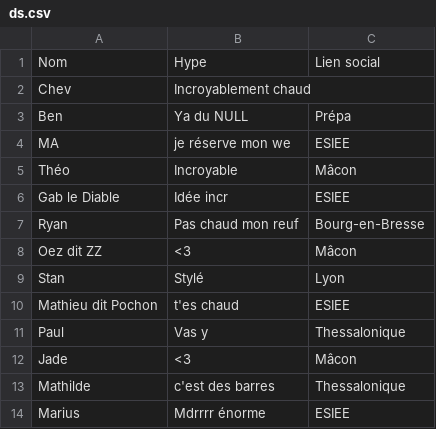
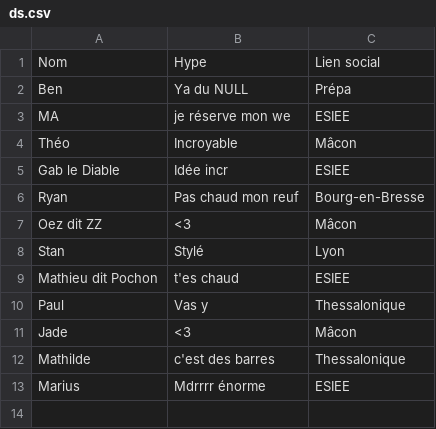
Before and after one commit to ptitchev/private_streamlit, a CSV file: data/ds.csv, drawn as a sheet; the diff names each change by its address in the sheet, - before the commit and + after, or states it on an @@ line.

Commit message:
Updated

```diff
--- a/data/ds.csv
+++ b/data/ds.csv
-row 2: Chev | Incroyablement chaud
```
